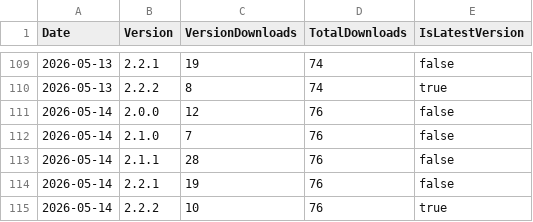
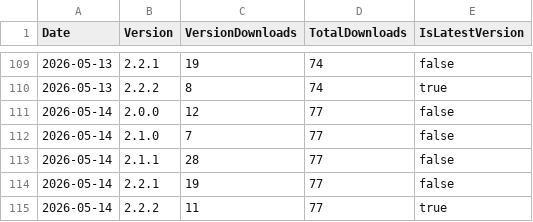
Before and after one commit to ZacharyLuz/Get-AzVMAvailability, a CSV file: data/psgallery-downloads.csv, drawn as a sheet; only a part is shown, gaps mark what is left out.

```diff
--- a/data/psgallery-downloads.csv
+++ b/data/psgallery-downloads.csv
@@ -110,6 +110,6 @@ Date,Version,VersionDownloads,TotalDownloads,IsLatestVersion
 2026-05-13,2.2.2,8,74,true
-2026-05-14,2.0.0,12,76,false
-2026-05-14,2.1.0,7,76,false
-2026-05-14,2.1.1,28,76,false
-2026-05-14,2.2.1,19,76,false
-2026-05-14,2.2.2,10,76,true
+2026-05-14,2.0.0,12,77,false
+2026-05-14,2.1.0,7,77,false
+2026-05-14,2.1.1,28,77,false
+2026-05-14,2.2.1,19,77,false
+2026-05-14,2.2.2,11,77,true
```
Also changed, not shown: 2 other files.
